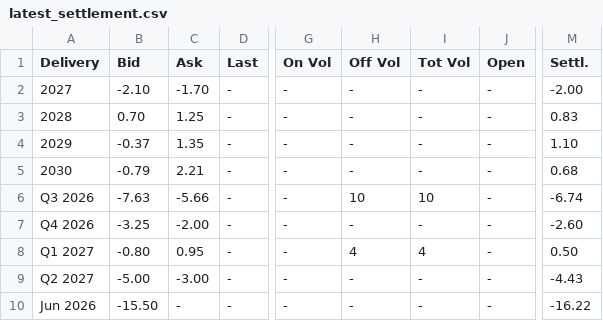
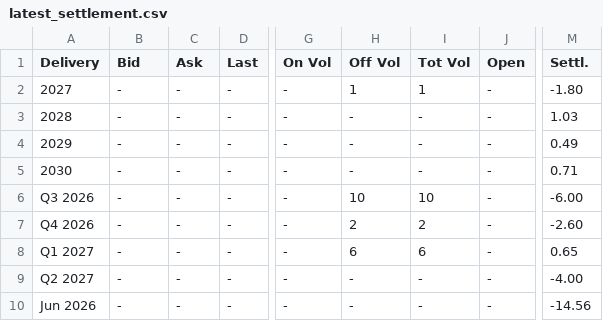
Before and after one commit to rikuisotalus-ux/Euronext-oma, a CSV file: latest_settlement.csv, drawn as a sheet; only a part is shown, gaps mark what is left out; the diff covers the shown part only; the diff names each change by its address in the sheet, - before the commit and + after, or states it on an @@ line.

```diff
--- a/latest_settlement.csv
+++ b/latest_settlement.csv
-B2 (Bid): -2.10
+B2 (Bid): -
-C2 (Ask): -1.70
+C2 (Ask): -
-H2 (Off Vol): -
+H2 (Off Vol): 1
-I2 (Tot Vol): -
+I2 (Tot Vol): 1
-M2 (Settl.): -2.00
+M2 (Settl.): -1.80
-B3 (Bid): 0.70
+B3 (Bid): -
-C3 (Ask): 1.25
+C3 (Ask): -
-M3 (Settl.): 0.83
+M3 (Settl.): 1.03
-B4 (Bid): -0.37
+B4 (Bid): -
-C4 (Ask): 1.35
+C4 (Ask): -
-M4 (Settl.): 1.10
+M4 (Settl.): 0.49
-B5 (Bid): -0.79
+B5 (Bid): -
-C5 (Ask): 2.21
+C5 (Ask): -
-M5 (Settl.): 0.68
+M5 (Settl.): 0.71
-B6 (Bid): -7.63
+B6 (Bid): -
-C6 (Ask): -5.66
+C6 (Ask): -
-M6 (Settl.): -6.74
+M6 (Settl.): -6.00
-B7 (Bid): -3.25
+B7 (Bid): -
-C7 (Ask): -2.00
+C7 (Ask): -
-H7 (Off Vol): -
+H7 (Off Vol): 2
-I7 (Tot Vol): -
+I7 (Tot Vol): 2
-B8 (Bid): -0.80
+B8 (Bid): -
-C8 (Ask): 0.95
+C8 (Ask): -
-H8 (Off Vol): 4
+H8 (Off Vol): 6
-I8 (Tot Vol): 4
+I8 (Tot Vol): 6
-M8 (Settl.): 0.50
+M8 (Settl.): 0.65
-B9 (Bid): -5.00
+B9 (Bid): -
-C9 (Ask): -3.00
+C9 (Ask): -
-M9 (Settl.): -4.43
+M9 (Settl.): -4.00
-B10 (Bid): -15.50
+B10 (Bid): -
-M10 (Settl.): -16.22
+M10 (Settl.): -14.56
```
Also changed, not shown: 134 edited cells elsewhere in this file, historical_settlement.csv, latest_fuels.csv, 6 other files.
